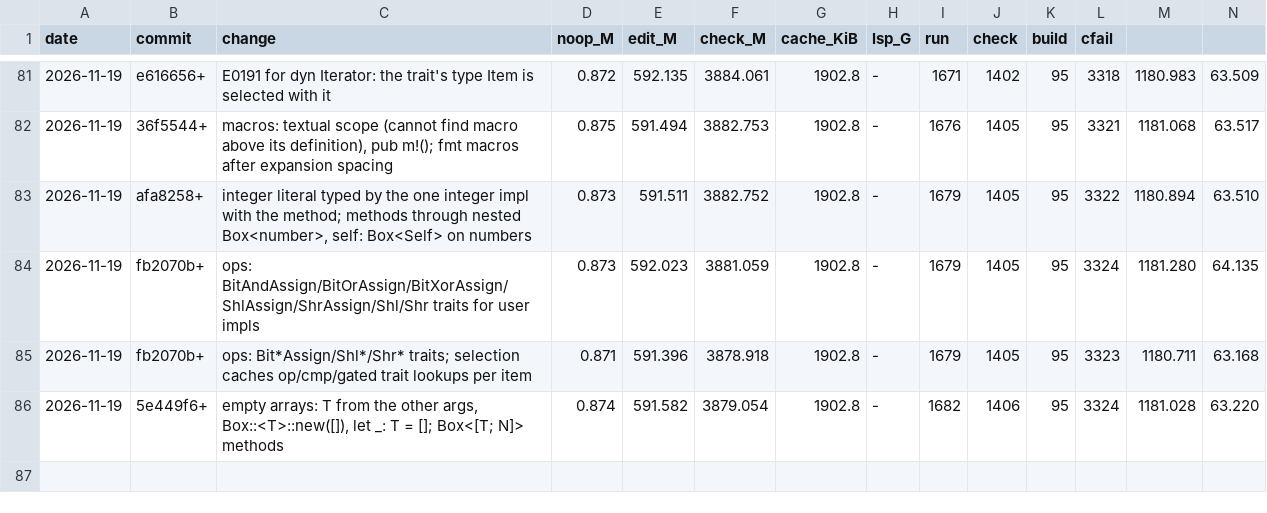
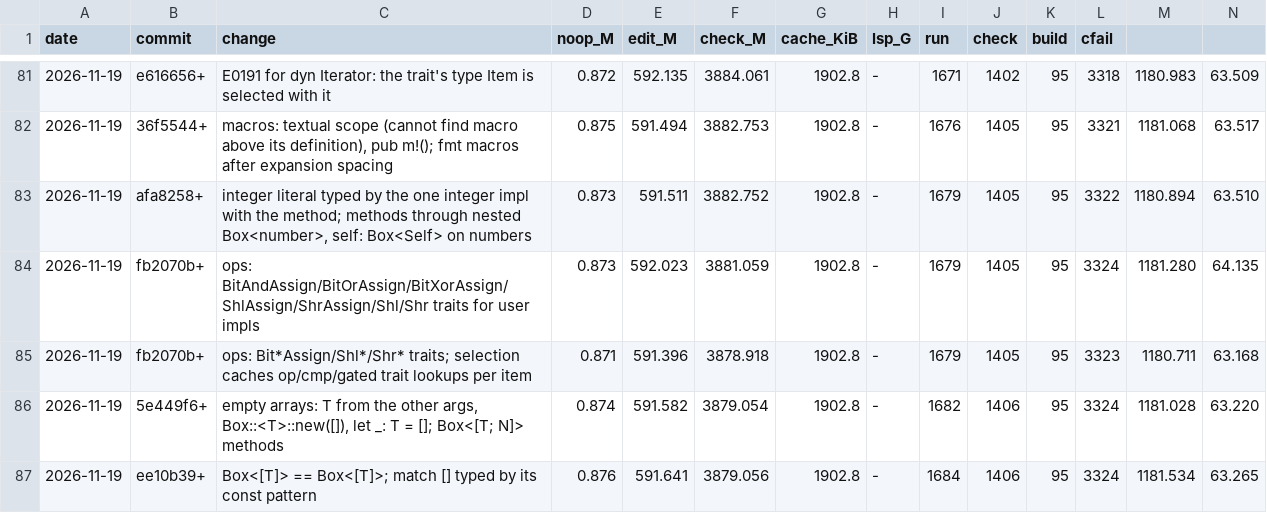
Before and after one commit to mizchi/zust, a TSV file: bench/kpi_log.tsv, drawn as a sheet; only a part is shown, gaps mark what is left out; rows hold the shown columns only; the diff names each change by its address in the sheet, - before the commit and + after, or states it on an @@ line.

```diff
--- a/bench/kpi_log.tsv
+++ b/bench/kpi_log.tsv
+row 87: 2026-11-19 | ee10b39+ | Box<[T]> == Box<[T]>; match [] typed by its const pattern | 0.876 | 591.641 | 3879.056 | 1902.8 | - | 1684 | 1406 | 95 | 3324 | 1181.534 | 63.265
```
Also changed, not shown: 4 other files.
